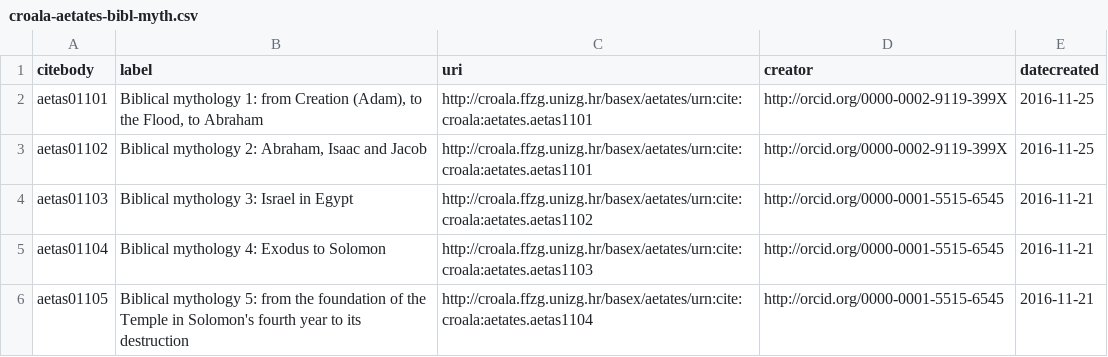
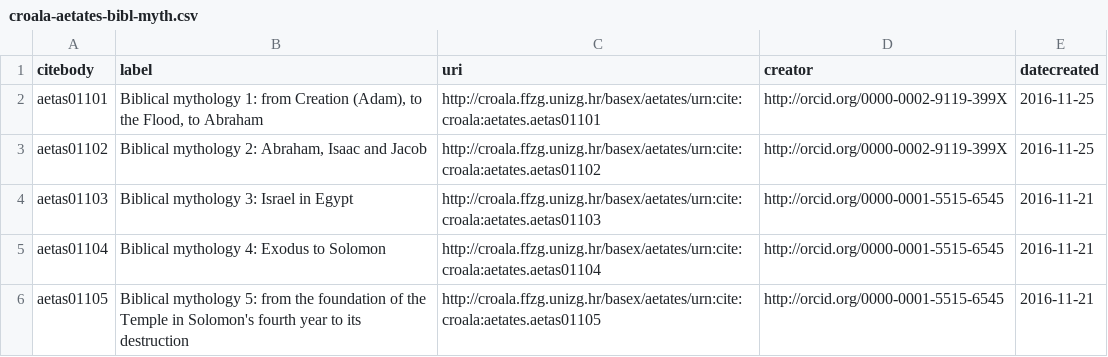
Before and after one commit to nevenjovanovic/croala-pelagios, a CSV file: csv/aetates/croala-aetates-bibl-myth.csv, drawn as a sheet.

Commit message:
Correct CITE id URNs

```diff
--- a/csv/aetates/croala-aetates-bibl-myth.csv
+++ b/csv/aetates/croala-aetates-bibl-myth.csv
@@ -1,6 +1,6 @@
 citebody,label,uri,creator,datecreated
-aetas01101,"Biblical mythology 1: from Creation (Adam), to the Flood, to Abraham",http://croala.ffzg.unizg.hr/basex/aetates/urn:cite:croala:aetates.aetas1101,http://orcid.org/0000-0002-9119-399X,2016-11-25
-aetas01102,"Biblical mythology 2: Abraham, Isaac and Jacob",http://croala.ffzg.unizg.hr/basex/aetates/urn:cite:croala:aetates.aetas1101,http://orcid.org/0000-0002-9119-399X,2016-11-25
-aetas01103,"Biblical mythology 3: Israel in Egypt",http://croala.ffzg.unizg.hr/basex/aetates/urn:cite:croala:aetates.aetas1102,http://orcid.org/0000-0001-5515-6545,2016-11-21
-aetas01104,"Biblical mythology 4: Exodus to Solomon",http://croala.ffzg.unizg.hr/basex/aetates/urn:cite:croala:aetates.aetas1103,http://orcid.org/0000-0001-5515-6545,2016-11-21
-aetas01105,"Biblical mythology 5: from the foundation of the Temple in Solomon's fourth year to its destruction",http://croala.ffzg.unizg.hr/basex/aetates/urn:cite:croala:aetates.aetas1104,http://orcid.org/0000-0001-5515-6545,2016-11-21
+aetas01101,"Biblical mythology 1: from Creation (Adam), to the Flood, to Abraham",http://croala.ffzg.unizg.hr/basex/aetates/urn:cite:croala:aetates.aetas01101,http://orcid.org/0000-0002-9119-399X,2016-11-25
+aetas01102,"Biblical mythology 2: Abraham, Isaac and Jacob",http://croala.ffzg.unizg.hr/basex/aetates/urn:cite:croala:aetates.aetas01102,http://orcid.org/0000-0002-9119-399X,2016-11-25
+aetas01103,"Biblical mythology 3: Israel in Egypt",http://croala.ffzg.unizg.hr/basex/aetates/urn:cite:croala:aetates.aetas01103,http://orcid.org/0000-0001-5515-6545,2016-11-21
+aetas01104,"Biblical mythology 4: Exodus to Solomon",http://croala.ffzg.unizg.hr/basex/aetates/urn:cite:croala:aetates.aetas01104,http://orcid.org/0000-0001-5515-6545,2016-11-21
+aetas01105,"Biblical mythology 5: from the foundation of the Temple in Solomon's fourth year to its destruction",http://croala.ffzg.unizg.hr/basex/aetates/urn:cite:croala:aetates.aetas01105,http://orcid.org/0000-0001-5515-6545,2016-11-21
```
